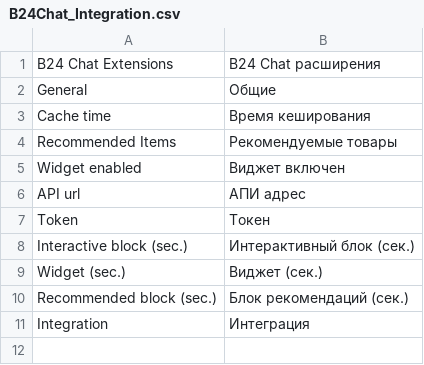
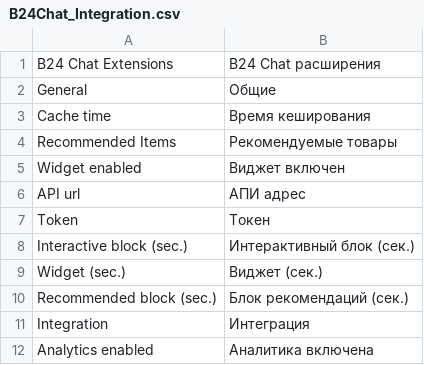
Before and after one commit to xakep-sava/b24chat-integrations, a CSV file: Magento/1.x/app/locale/ru_RU/b24chat/B24Chat_Integration.csv, drawn as a sheet; the diff names each change by its address in the sheet, - before the commit and + after, or states it on an @@ line.

Commit message:
Magento 1.x: translates, added analytics, fixed bugs with products stock

```diff
--- a/Magento/1.x/app/locale/ru_RU/b24chat/B24Chat_Integration.csv
+++ b/Magento/1.x/app/locale/ru_RU/b24chat/B24Chat_Integration.csv
+row 12: Analytics enabled | Аналитика включена
```
Also changed, not shown: Magento/1.x/app/locale/he_IL/b24chat/B24Chat_Integration.csv, 6 other files.
